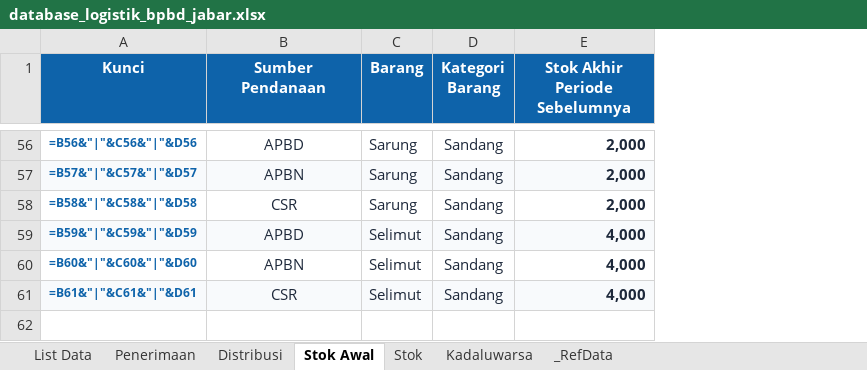
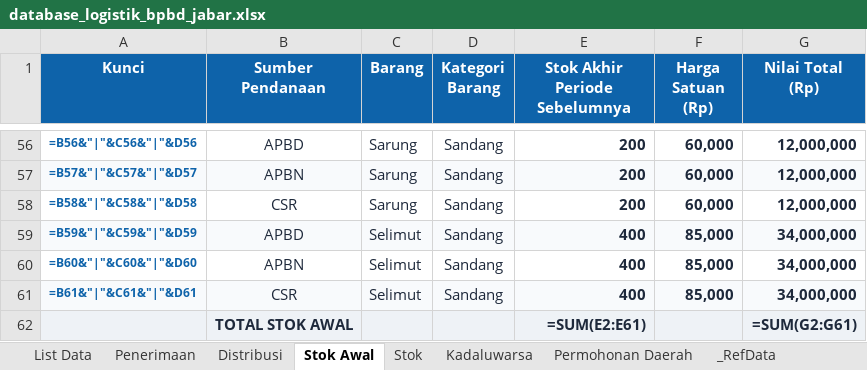
Before and after one commit to Althafurutama-17/Visual-E-Luna, an Excel workbook: database_logistik_bpbd_jabar.xlsx, sheet Stok Awal, drawn as a sheet; only a part is shown, gaps mark what is left out; values as stored, in another font and other column widths than the file's, no borders; formulas without a stored value are shown as written; table styles not drawn; the diff covers the shown part only; the diff names each change by its address in the sheet, - before the commit and + after, or states it on an @@ line.

```diff
--- a/database_logistik_bpbd_jabar.xlsx (sheet Stok Awal)
+++ b/database_logistik_bpbd_jabar.xlsx (sheet Stok Awal)
+sheet tab: Permohonan Daerah
+column F (Harga Satuan (Rp)), rows 56-61: 60,000 | 60,000 | 60,000 | 85,000 | 85,000 | 85,000
+column G (Nilai Total (Rp)), rows 56-61: 12,000,000 | 12,000,000 | 12,000,000 | 34,000,000 | 34,000,000 | 34,000,000
-E56:E58 (Stok Akhir Periode Sebelumnya): 2,000
+E56:E58 (Stok Akhir Periode Sebelumnya): 200
-E59:E61 (Stok Akhir Periode Sebelumnya): 4,000
+E59:E61 (Stok Akhir Periode Sebelumnya): 400
+row 62:  | TOTAL STOK AWAL |  |  | =SUM(E2:E61) |  | =SUM(G2:G61)
```
Also changed, not shown: 54 edited cells elsewhere in this sheet, sheet Kadaluwarsa, sheet Stok, sheet _RefData, sheet Distribusi, sheet Penerimaan, sheet List Data, 8 other files.
